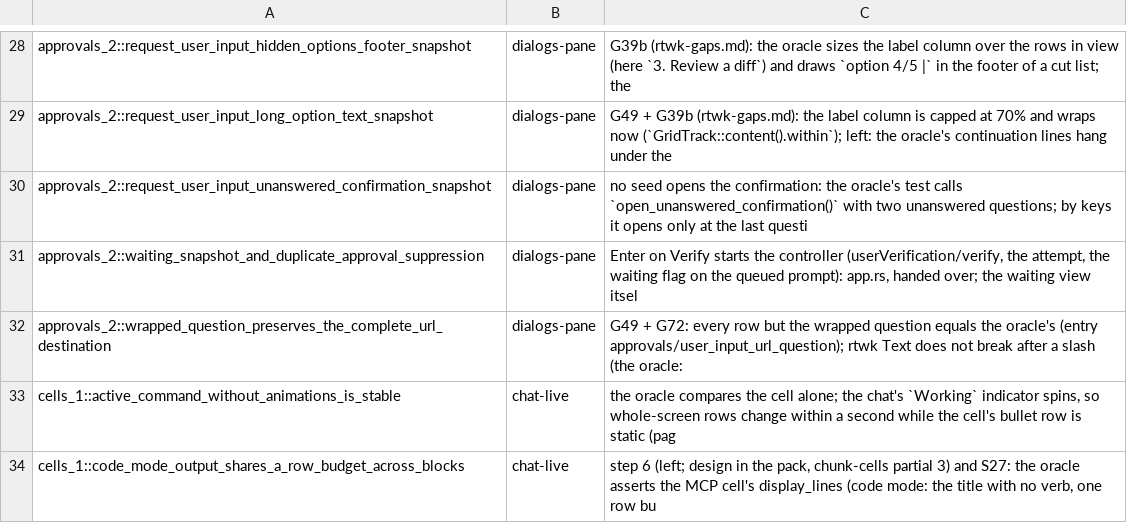
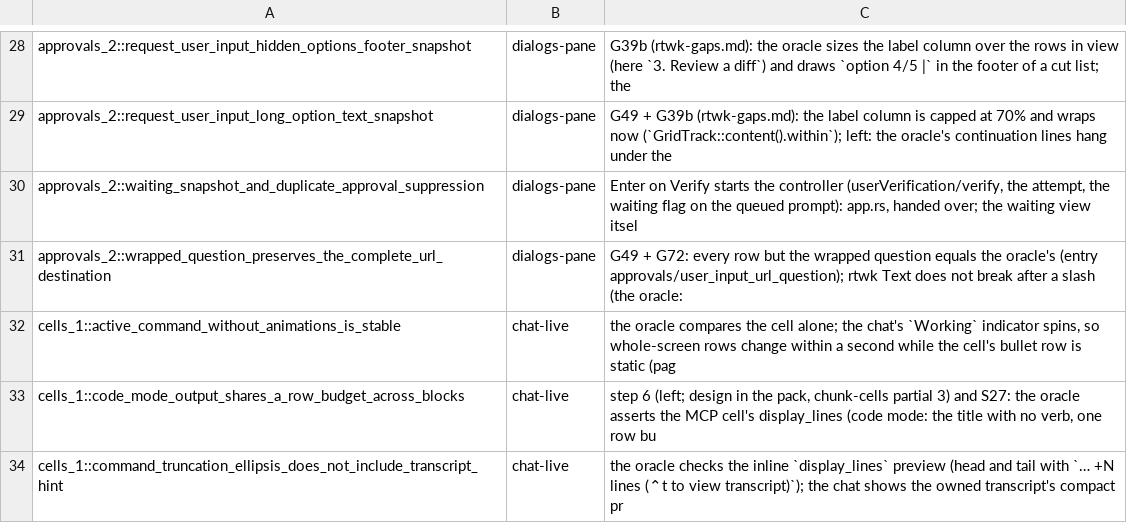
Before and after one commit to Maryarty/CodexCLI, a TSV file: tools/rtwk-port/map-full/pending-tests.tsv, drawn as a sheet; only a part is shown, gaps mark what is left out; the shorter side is filled out with more unchanged rows.

```diff
--- a/tools/rtwk-port/map-full/pending-tests.tsv
+++ b/tools/rtwk-port/map-full/pending-tests.tsv
@@ -29,3 +29,2 @@ approvals_2::request_user_input_hidden_options_footer_snapshot	dialogs-pane	G39b
 approvals_2::request_user_input_long_option_text_snapshot	dialogs-pane	G49 + G39b (rtwk-gaps.md): the label column is capped at 70% and wraps now (`GridTrack::content().within`); left: the oracle's continuation lines hang under the
-approvals_2::request_user_input_unanswered_confirmation_snapshot	dialogs-pane	no seed opens the confirmation: the oracle's test calls `open_unanswered_confirmation()` with two unanswered questions; by keys it opens only at the last questi
 approvals_2::waiting_snapshot_and_duplicate_approval_suppression	dialogs-pane	Enter on Verify starts the controller (userVerification/verify, the attempt, the waiting flag on the queued prompt): app.rs, handed over; the waiting view itsel
```
Also changed, not shown: 6 other files.
